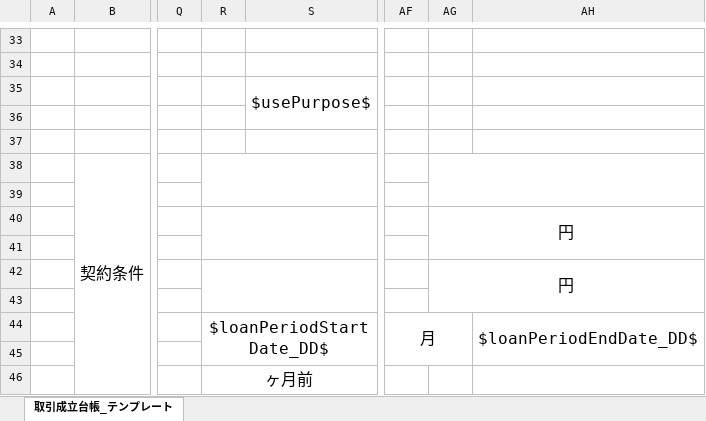
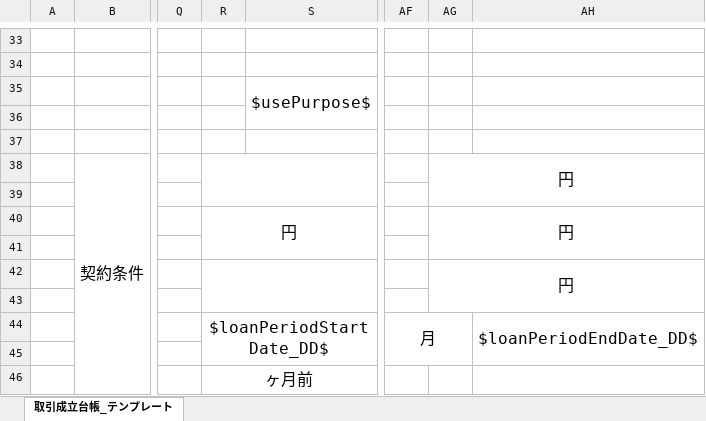
Before and after one commit to wavesyncjp/kbs_backend, an Excel workbook: template/取引成立台帳（賃貸）.xlsx, sheet 取引成立台帳_テンプレート, drawn as a sheet; only a part is shown, gaps mark what is left out; values as stored, in another font and other column widths than the file's, no borders; the diff names each change by its address in the sheet, - before the commit and + after, or states it on an @@ line.

Commit message:
20250208_maruyama

```diff
--- a/template/取引成立台帳（賃貸）.xlsx (sheet 取引成立台帳_テンプレート)
+++ b/template/取引成立台帳（賃貸）.xlsx (sheet 取引成立台帳_テンプレート)
-AG38: (empty)
+AG38: 円
-R40: (empty)
+R40: 円
```
